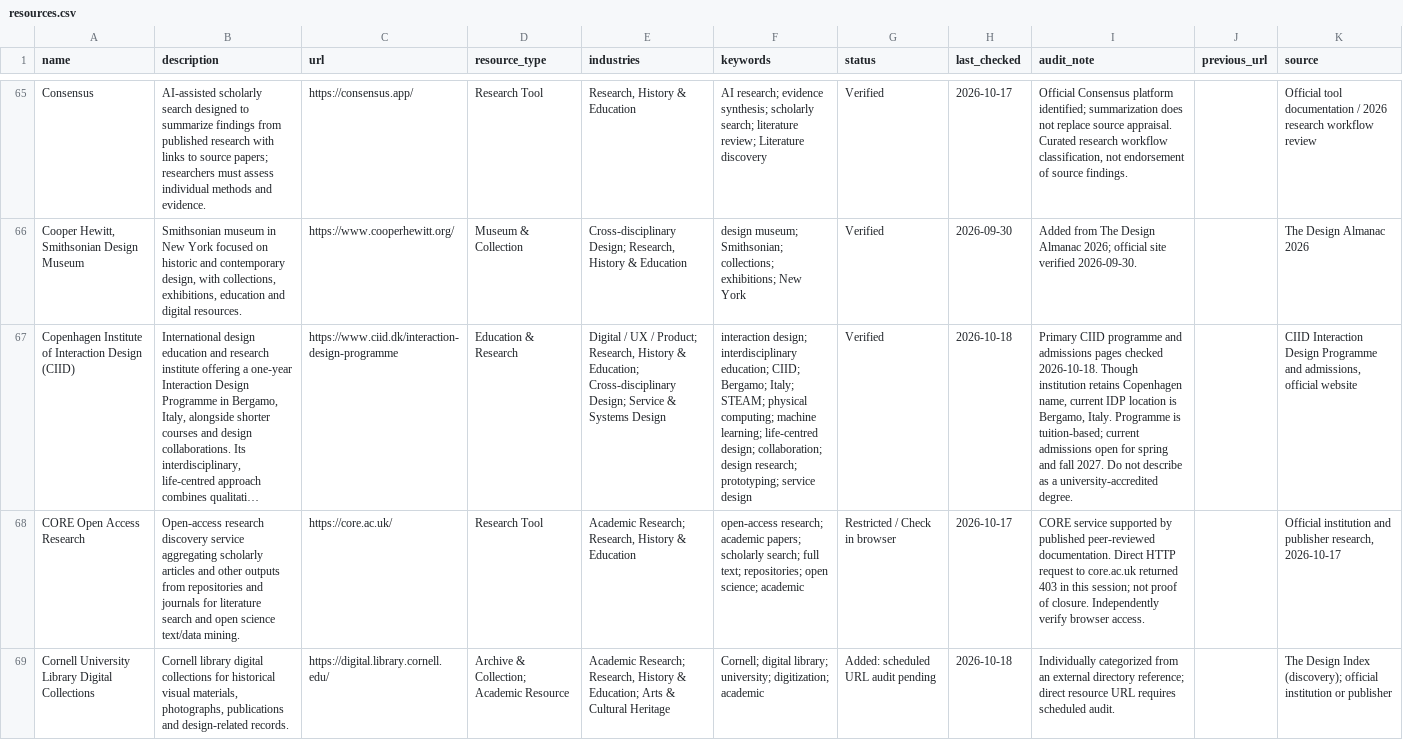
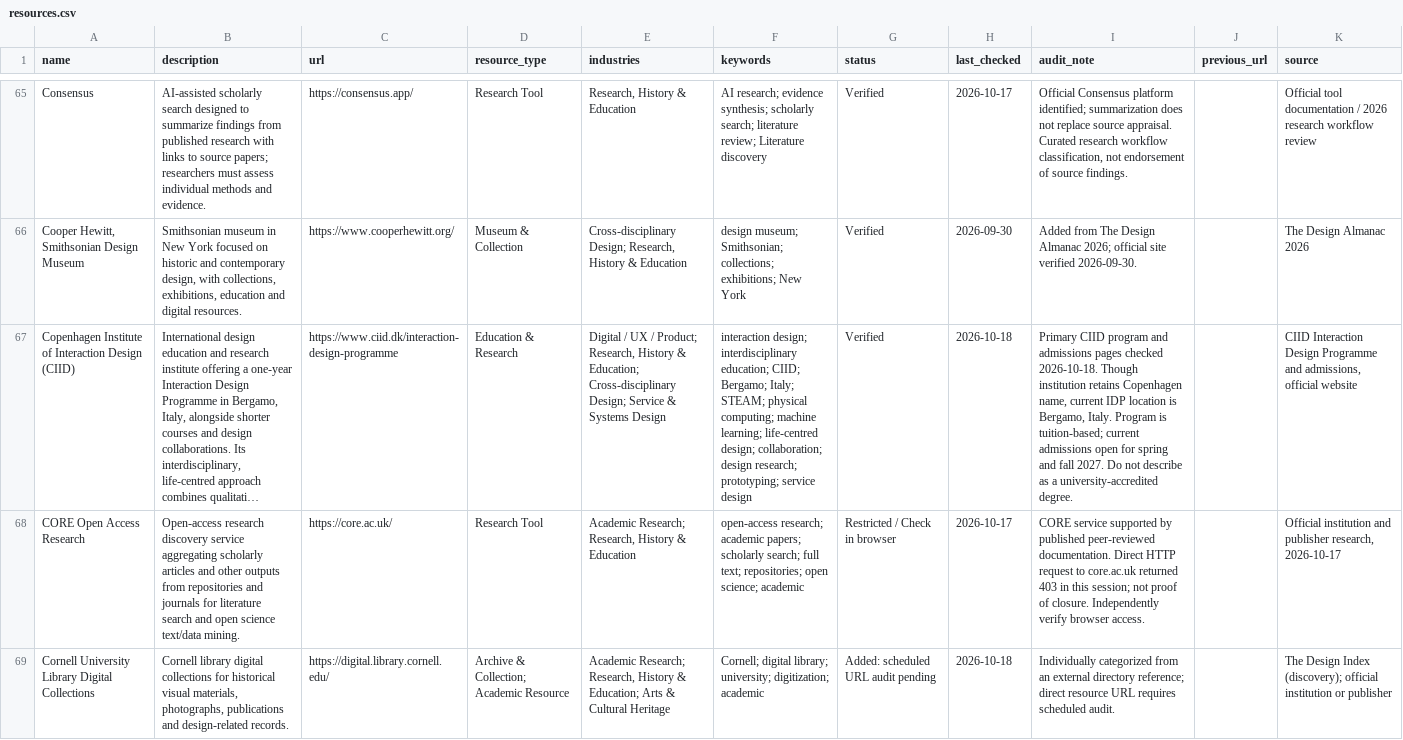
Before and after one commit to brandiejanow/design-reservoir, a CSV file: data/resources.csv, drawn as a sheet; only a part is shown, gaps mark what is left out; long unchanged cells end in …; the diff covers the shown part only; the diff names each change by its address in the sheet, - before the commit and + after, or states it on an @@ line.

```diff
--- a/data/resources.csv
+++ b/data/resources.csv
-I67 (audit_note): Primary CIID programme and admissions pages checked 2026-10-18. Though institution retains Copenhagen name, current IDP location is Bergamo, Italy. Programme is tuition-based;…
+I67 (audit_note): Primary CIID program and admissions pages checked 2026-10-18. Though institution retains Copenhagen name, current IDP location is Bergamo, Italy. Program is tuition-based;…
```
Also changed, not shown: 5 edited cells elsewhere in this file.
